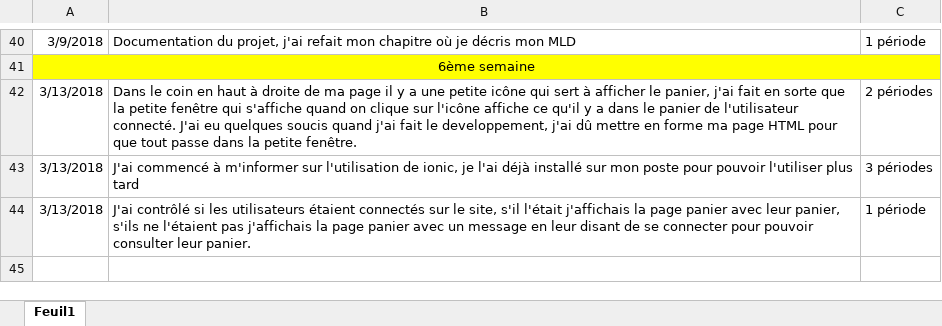
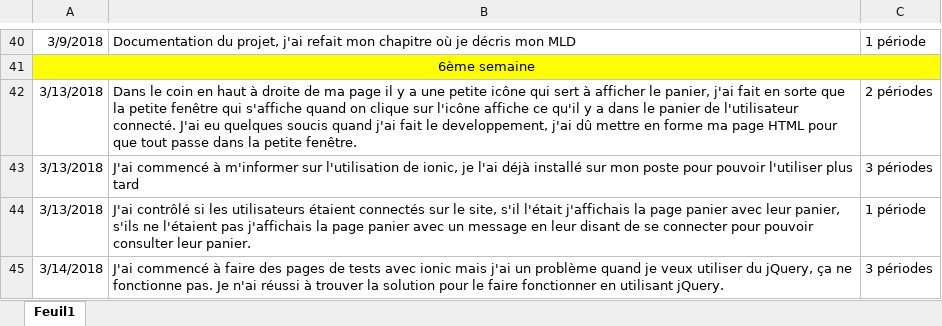
Before and after one commit to JeremyGfeller/Pre-TPi, an Excel workbook: Documentation/Journal_de_travail.xlsx, sheet Feuil1, drawn as a sheet; only a part is shown, gaps mark what is left out; values as stored, in another font and other column widths than the file's, no borders; the diff names each change by its address in the sheet, - before the commit and + after, or states it on an @@ line.

Commit message:
Documentation de projet
Ajout d'une nouvelle source. J'ai aussi ajouter ce que j'ai fait aujourd'hui

```diff
--- a/Documentation/Journal_de_travail.xlsx (sheet Feuil1)
+++ b/Documentation/Journal_de_travail.xlsx (sheet Feuil1)
+row 45: 3/14/2018 | J'ai commencé à faire des pages de tests avec ionic mais j'ai un problème quand je veux utiliser du jQuery, ça ne fonctionne pas. Je n'ai réussi à trouver la solution pour le faire fonctionner en utilisant jQuery. | 3 périodes
```
Also changed, not shown: 1 other file.
